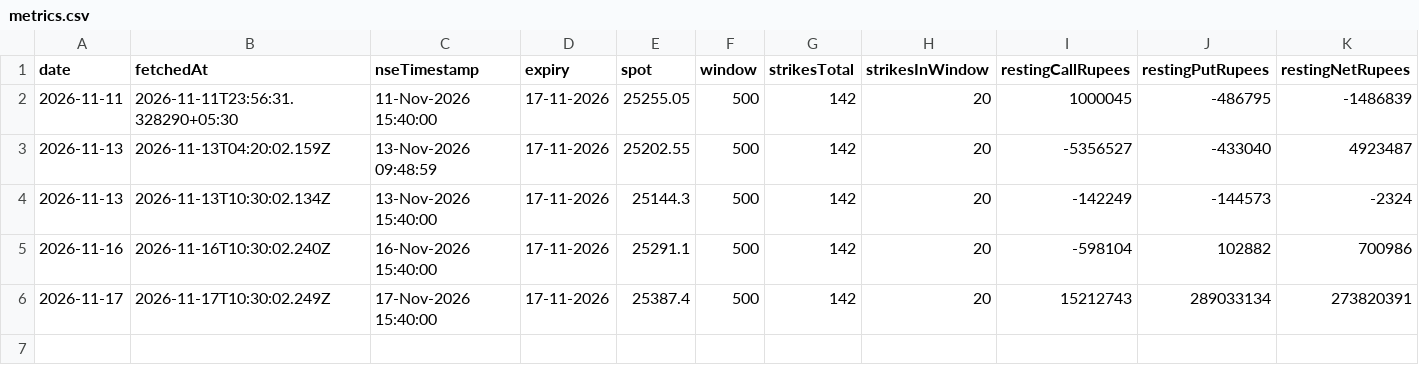
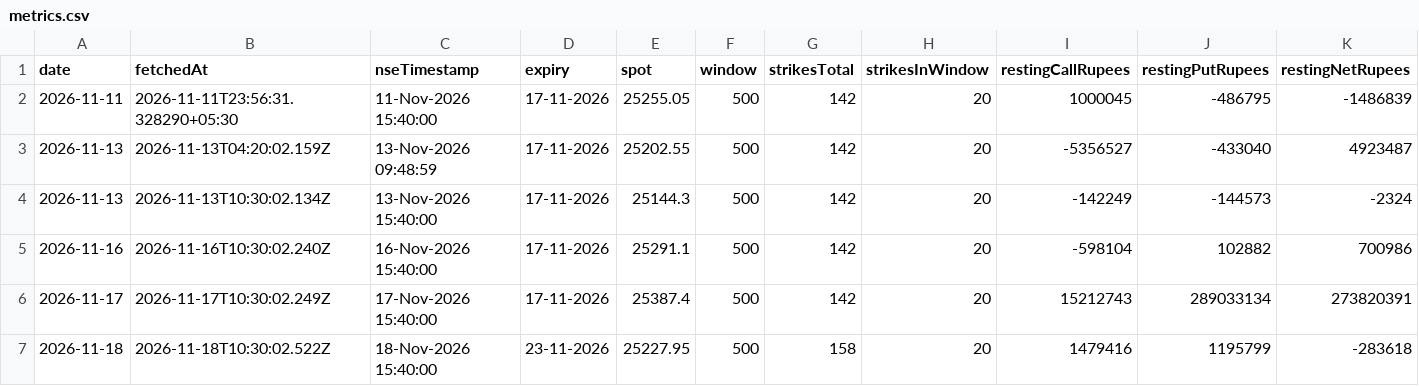
Before and after one commit to shivaraj-arch/niftyanalytica, a CSV file: data/option-flow/metrics.csv, drawn as a sheet; only a part is shown; rows hold the shown columns only; the diff names each change by its address in the sheet, - before the commit and + after, or states it on an @@ line.

```diff
--- a/data/option-flow/metrics.csv
+++ b/data/option-flow/metrics.csv
+row 7: 2026-11-18 | 2026-11-18T10:30:02.522Z | 18-Nov-2026 15:40:00 | 23-11-2026 | 25227.95 | 500 | 158 | 20 | 1479416 | 1195799 | -283618
```
Also changed, not shown: data/option-flow/strikes-2026-11.csv.
